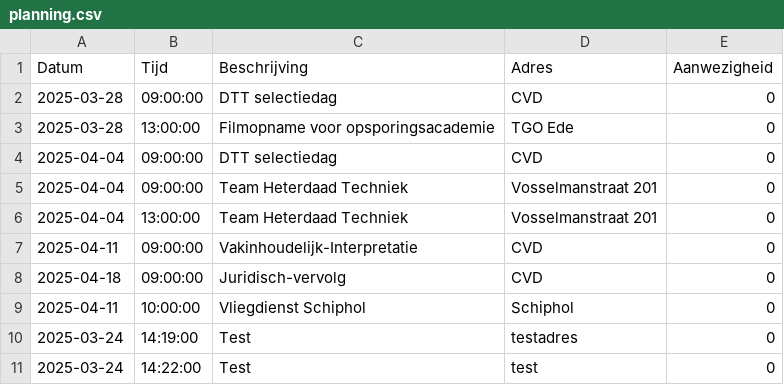
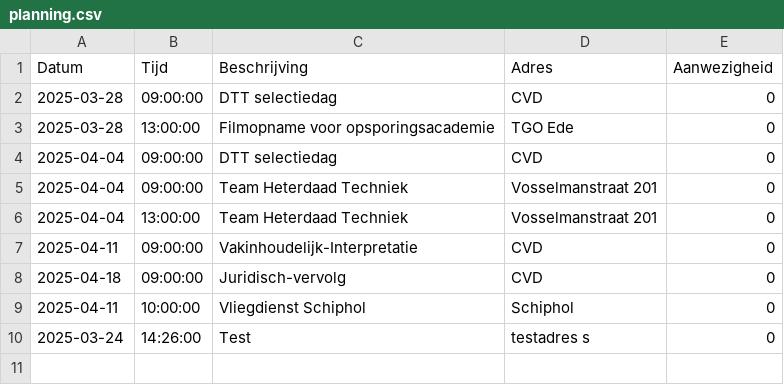
Before and after one commit to EvaHuisman/stunning-cashew, a CSV file: planning.csv, drawn as a sheet.

```diff
--- a/planning.csv
+++ b/planning.csv
@@ -9,3 +9,2 @@ Datum,Tijd,Beschrijving,Adres,Aanwezigheid
 2025-04-11,10:00:00,Vliegdienst Schiphol,Schiphol,0
-2025-03-24,14:19:00,Test,testadres,0
-2025-03-24,14:22:00,Test,test,0
+2025-03-24,14:26:00,Test,testadres s,0
```
Also changed, not shown: 1 other file.
